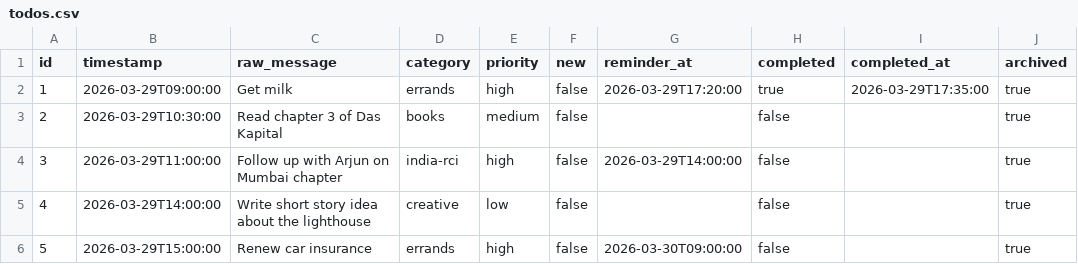
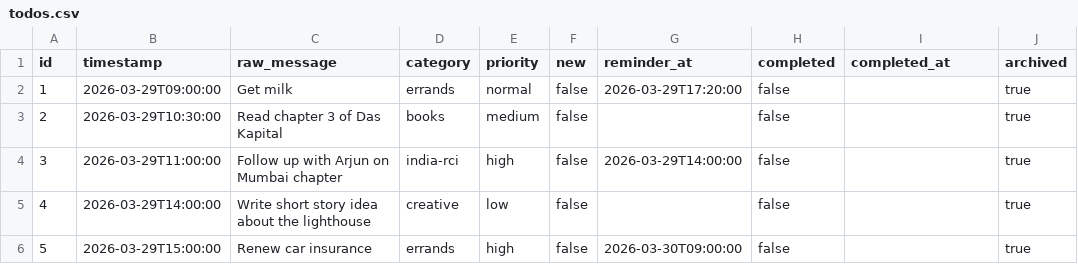
Before and after one commit to ChilliByte/stream-todo, a CSV file: todos.csv, drawn as a sheet; only a part is shown; the diff names each change by its address in the sheet, - before the commit and + after, or states it on an @@ line.

Commit message:
updates from web

```diff
--- a/todos.csv
+++ b/todos.csv
-E2 (priority): high
+E2 (priority): normal
-H2 (completed): true
+H2 (completed): false
-I2 (completed_at): 2026-03-29T17:35:00
+I2 (completed_at): (empty)
```
